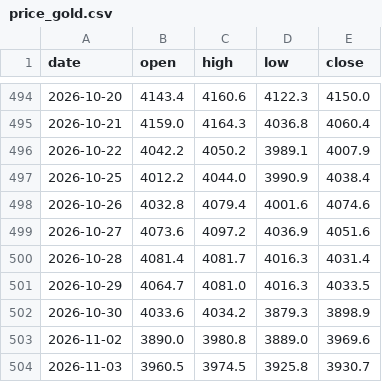
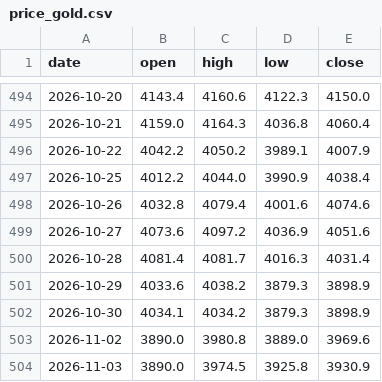
Before and after one commit to Allenvip1/G-F-U-T, a CSV file: data/price_gold.csv, drawn as a sheet; only a part is shown, gaps mark what is left out.

```diff
--- a/data/price_gold.csv
+++ b/data/price_gold.csv
@@ -500,5 +500,5 @@ date,open,high,low,close
 2026-10-28,4081.4,4081.7,4016.3,4031.4
-2026-10-29,4064.7,4081.0,4016.3,4033.5
-2026-10-30,4033.6,4034.2,3879.3,3898.9
+2026-10-29,4033.6,4038.2,3879.3,3898.9
+2026-10-30,4034.1,4034.2,3879.3,3898.9
 2026-11-02,3890.0,3980.8,3889.0,3969.6
-2026-11-03,3960.5,3974.5,3925.8,3930.7
+2026-11-03,3890.0,3974.5,3925.8,3930.9
```
Also changed, not shown: data/price_silver.csv, 1 other file.
